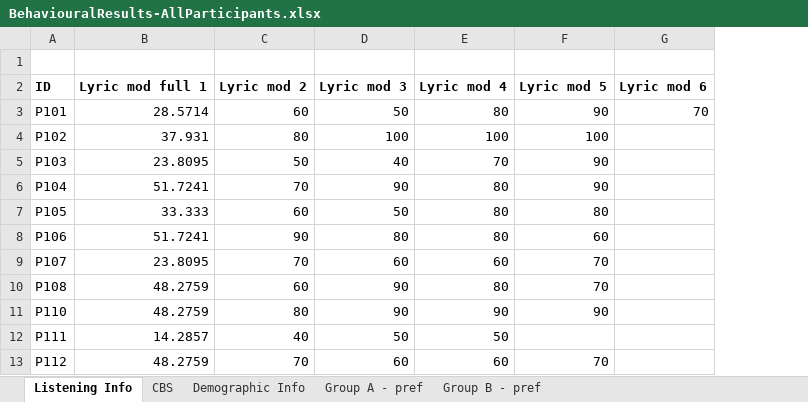
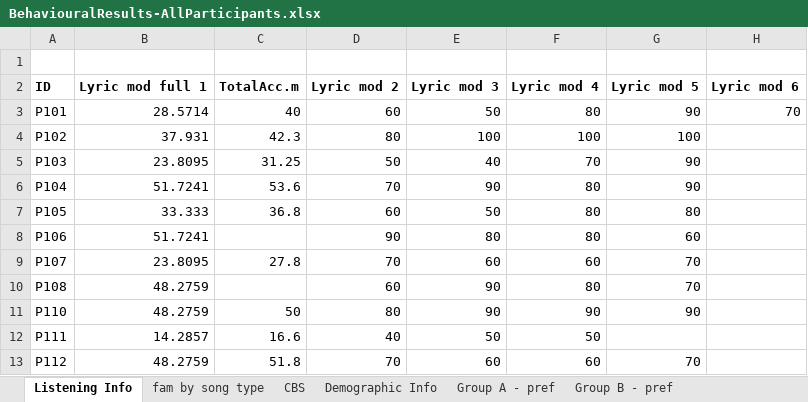
Before and after one commit to asternin/PhDProject, an Excel workbook: Music and Memory/BehaviouralResults/BehaviouralResults-AllParticipants.xlsx, sheet Listening Info, drawn as a sheet; only a part is shown; values as stored, in another font and other column widths than the file's, no borders; the diff names each change by its address in the sheet, - before the commit and + after, or states it on an @@ line.

```diff
--- a/Music and Memory/BehaviouralResults/BehaviouralResults-AllParticipants.xlsx (sheet Listening Info)
+++ b/Music and Memory/BehaviouralResults/BehaviouralResults-AllParticipants.xlsx (sheet Listening Info)
+sheet tab: fam by song type
+column C, rows 2-13: TotalAcc.m | 40 | 42.3 | 31.25 | 53.6 | 36.8 |  | 27.8 |  | 50 | 16.6 | 51.8
```
Also changed, not shown: formulas that keep their value, Music and Memory/LyricMod/Modified Lyrics/1_ModsforMatlab.xlsx, 51 other files.
